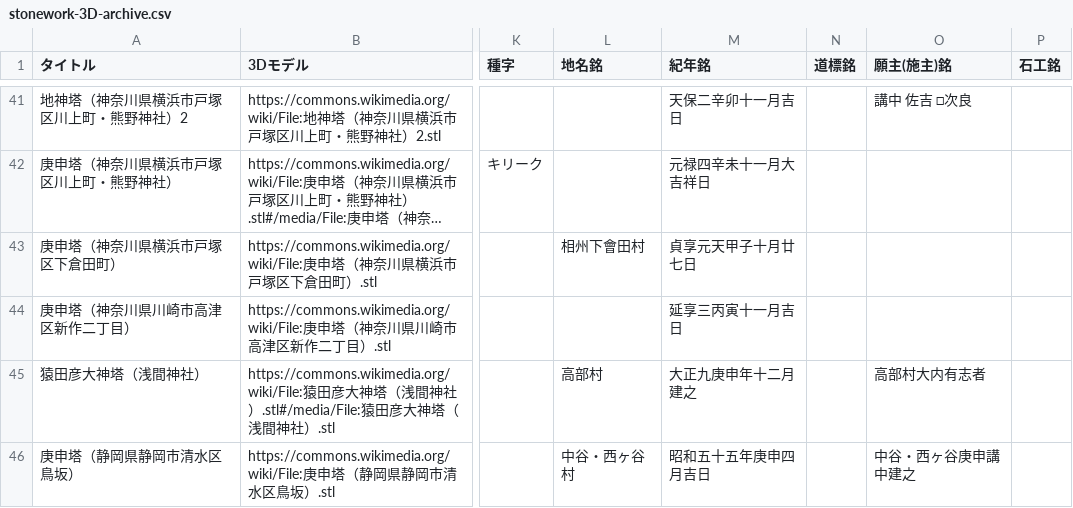
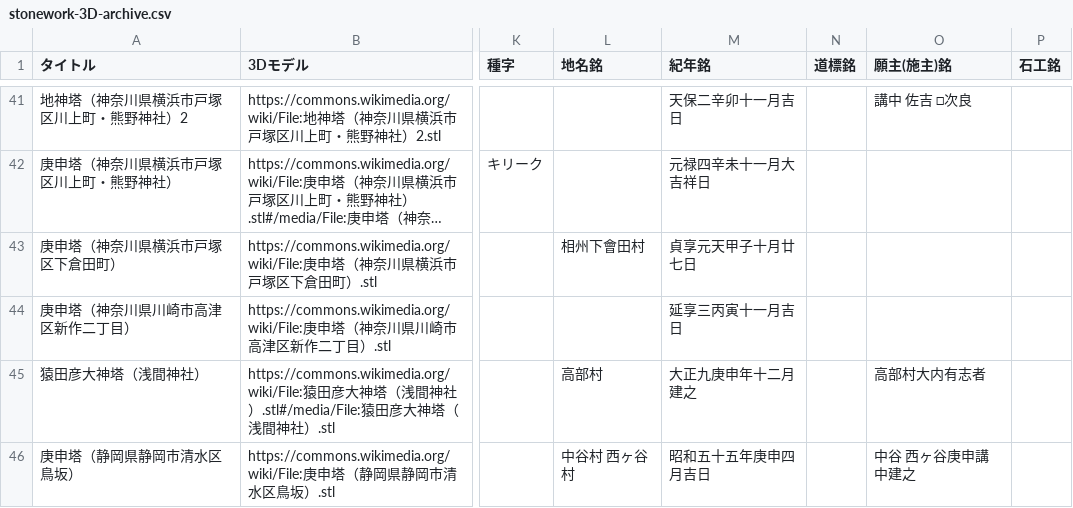
Before and after one commit to ShinodaKosuke/stonework-3D-archive, a CSV file: stonework-3D-archive.csv, drawn as a sheet; only a part is shown, gaps mark what is left out; long unchanged cells end in …; the diff names each change by its address in the sheet, - before the commit and + after, or states it on an @@ line.

```diff
--- a/stonework-3D-archive.csv
+++ b/stonework-3D-archive.csv
-L46 (地名銘): 中谷・西ヶ谷村
+L46 (地名銘): 中谷村 西ヶ谷村
-O46 (願主(施主)銘): 中谷・西ヶ谷庚申講中建之
+O46 (願主(施主)銘): 中谷 西ヶ谷庚申講中建之
```
Also changed, not shown: 1 other file.
